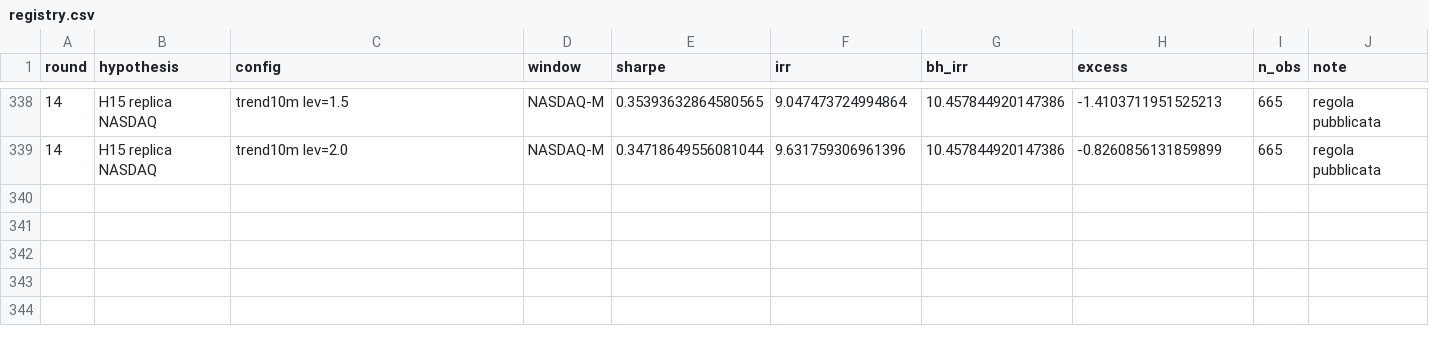
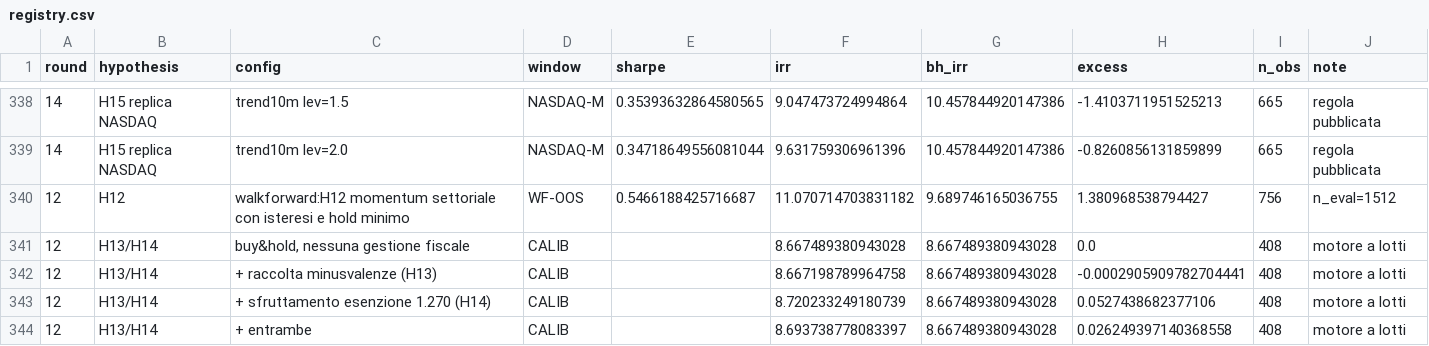
Before and after one commit to roccosaviano/mecagent-technical-test, a CSV file: quant/research/registry.csv, drawn as a sheet; only a part is shown, gaps mark what is left out.

```diff
--- a/quant/research/registry.csv
+++ b/quant/research/registry.csv
@@ -339 +339,6 @@ round,hypothesis,config,window,sharpe,irr,bh_irr,excess,n_obs,note
 14,H15 replica NASDAQ,trend10m lev=2.0,NASDAQ-M,0.34718649556081044,9.631759306961396,10.457844920147386,-0.8260856131859899,665,regola pubblicata
+12,H12,walkforward:H12 momentum settoriale con isteresi e hold minimo,WF-OOS,0.5466188425716687,11.070714703831182,9.689746165036755,1.380968538794427,756,n_eval=1512
+12,H13/H14,"buy&hold, nessuna gestione fiscale",CALIB,,8.667489380943028,8.667489380943028,0.0,408,motore a lotti
+12,H13/H14,+ raccolta minusvalenze (H13),CALIB,,8.667198789964758,8.667489380943028,-0.0002905909782704441,408,motore a lotti
+12,H13/H14,+ sfruttamento esenzione 1.270 (H14),CALIB,,8.720233249180739,8.667489380943028,0.0527438682377106,408,motore a lotti
+12,H13/H14,+ entrambe,CALIB,,8.693738778083397,8.667489380943028,0.026249397140368558,408,motore a lotti
```
Also changed, not shown: 2 other files.
